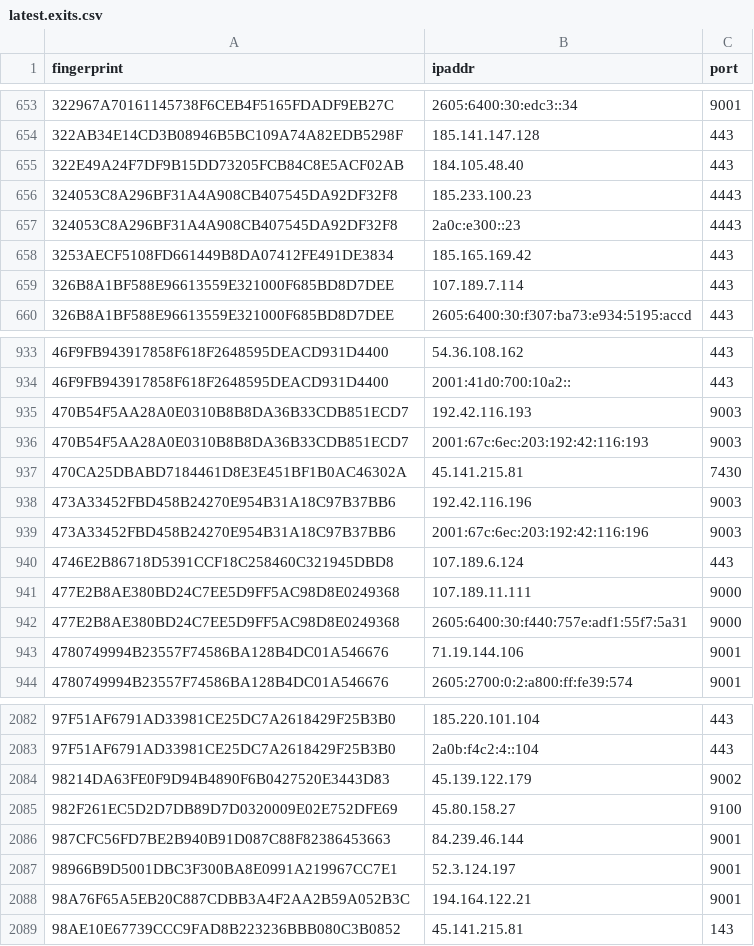
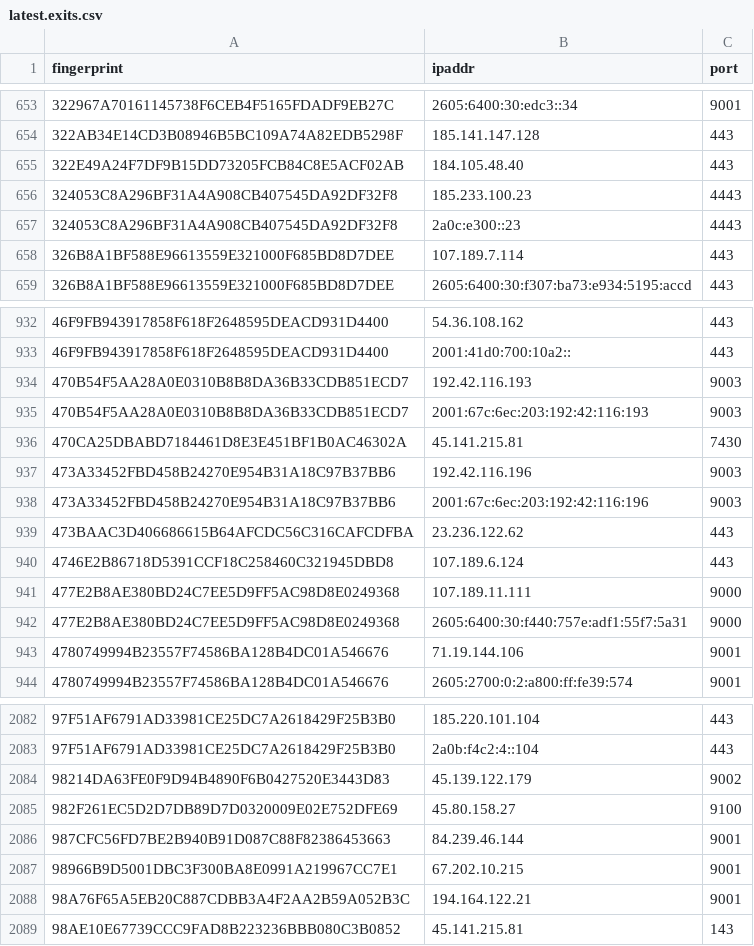
Before and after one commit to alireza-rezaee/tor-nodes, a CSV file: latest.exits.csv, drawn as a sheet; only a part is shown, gaps mark what is left out.

```diff
--- a/latest.exits.csv
+++ b/latest.exits.csv
@@ -657,3 +657,2 @@ fingerprint, ipaddr, port
 324053C8A296BF31A4A908CB407545DA92DF32F8, 2a0c:e300::23, 4443
-3253AECF5108FD661449B8DA07412FE491DE3834, 185.165.169.42, 443
 326B8A1BF588E96613559E321000F685BD8D7DEE, 107.189.7.114, 443
@@ -939,2 +938,3 @@ fingerprint, ipaddr, port
 473A33452FBD458B24270E954B31A18C97B37BB6, 2001:67c:6ec:203:192:42:116:196, 9003
+473BAAC3D406686615B64AFCDC56C316CAFCDFBA, 23.236.122.62, 443
 4746E2B86718D5391CCF18C258460C321945DBD8, 107.189.6.124, 443
@@ -2086,3 +2086,3 @@ fingerprint, ipaddr, port
 987CFC56FD7BE2B940B91D087C88F82386453663, 84.239.46.144, 9001
-98966B9D5001DBC3F300BA8E0991A219967CC7E1, 52.3.124.197, 9001
+98966B9D5001DBC3F300BA8E0991A219967CC7E1, 67.202.10.215, 9001
 98A76F65A5EB20C887CDBB3A4F2AA2B59A052B3C, 194.164.122.21, 9001
```
Also changed, not shown: latest.all.csv, latest.guards.csv.
